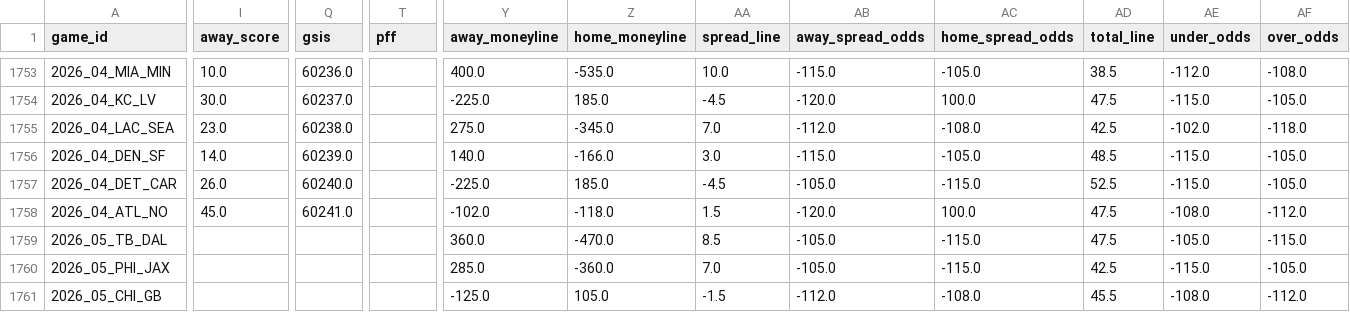
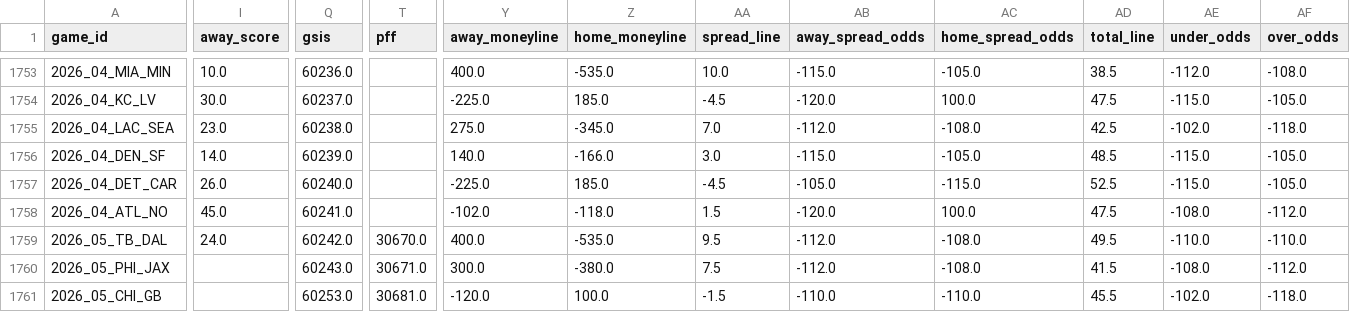
Before and after one commit to gmalbert/nfl-predictions, a CSV file: data_files/nfl_games_historical.csv, drawn as a sheet; only a part is shown, gaps mark what is left out; the diff covers the shown part only; the diff names each change by its address in the sheet, - before the commit and + after, or states it on an @@ line.

```diff
--- a/data_files/nfl_games_historical.csv
+++ b/data_files/nfl_games_historical.csv
-I1759 (away_score): (empty)
+I1759 (away_score): 24.0
-Q1759 (gsis): (empty)
+Q1759 (gsis): 60242.0
-T1759 (pff): (empty)
+T1759 (pff): 30670.0
-Y1759 (away_moneyline): 360.0
+Y1759 (away_moneyline): 400.0
-Z1759 (home_moneyline): -470.0
+Z1759 (home_moneyline): -535.0
-AA1759 (spread_line): 8.5
+AA1759 (spread_line): 9.5
-AB1759:AB1760 (away_spread_odds): -105.0
+AB1759:AB1760 (away_spread_odds): -112.0
-AC1759:AC1760 (home_spread_odds): -115.0
+AC1759:AC1760 (home_spread_odds): -108.0
-AD1759 (total_line): 47.5
+AD1759 (total_line): 49.5
-AE1759 (under_odds): -105.0
+AE1759 (under_odds): -110.0
-AF1759 (over_odds): -115.0
+AF1759 (over_odds): -110.0
-Q1760 (gsis): (empty)
+Q1760 (gsis): 60243.0
-T1760 (pff): (empty)
+T1760 (pff): 30671.0
-Y1760 (away_moneyline): 285.0
+Y1760 (away_moneyline): 300.0
-Z1760 (home_moneyline): -360.0
+Z1760 (home_moneyline): -380.0
-AA1760 (spread_line): 7.0
+AA1760 (spread_line): 7.5
-AD1760 (total_line): 42.5
+AD1760 (total_line): 41.5
-AE1760 (under_odds): -115.0
+AE1760 (under_odds): -108.0
-AF1760 (over_odds): -105.0
+AF1760 (over_odds): -112.0
-Q1761 (gsis): (empty)
+Q1761 (gsis): 60253.0
-T1761 (pff): (empty)
+T1761 (pff): 30681.0
-Y1761 (away_moneyline): -125.0
+Y1761 (away_moneyline): -120.0
-Z1761 (home_moneyline): 105.0
+Z1761 (home_moneyline): 100.0
-AB1761 (away_spread_odds): -112.0
+AB1761 (away_spread_odds): -110.0
-AC1761 (home_spread_odds): -108.0
+AC1761 (home_spread_odds): -110.0
-AE1761 (under_odds): -108.0
+AE1761 (under_odds): -102.0
-AF1761 (over_odds): -112.0
+AF1761 (over_odds): -118.0
```
Also changed, not shown: 117 edited cells elsewhere in this file, data_files/model_feature_importances.csv, 3 other files.
